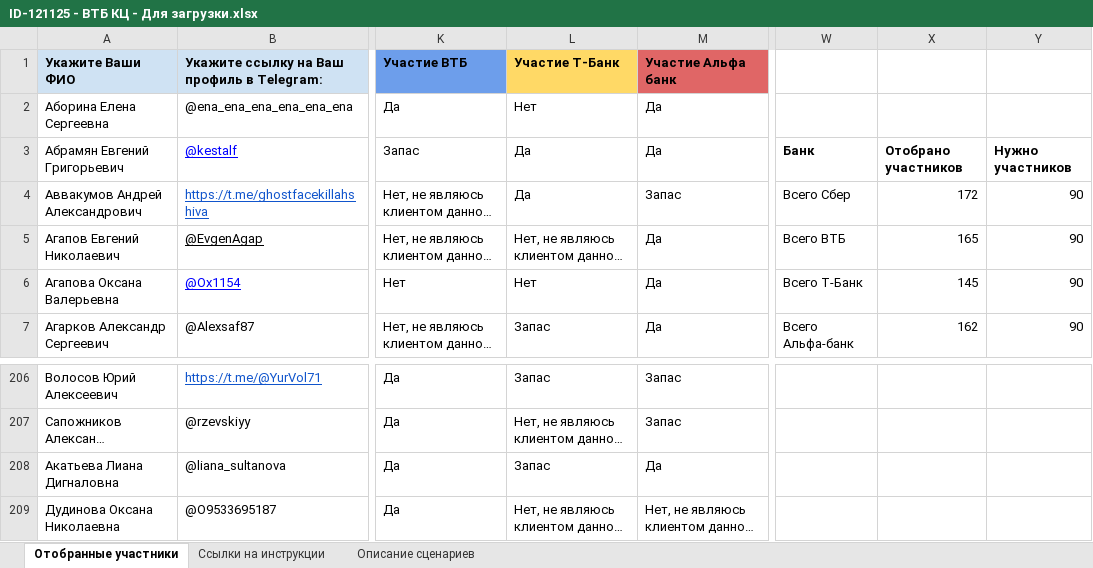
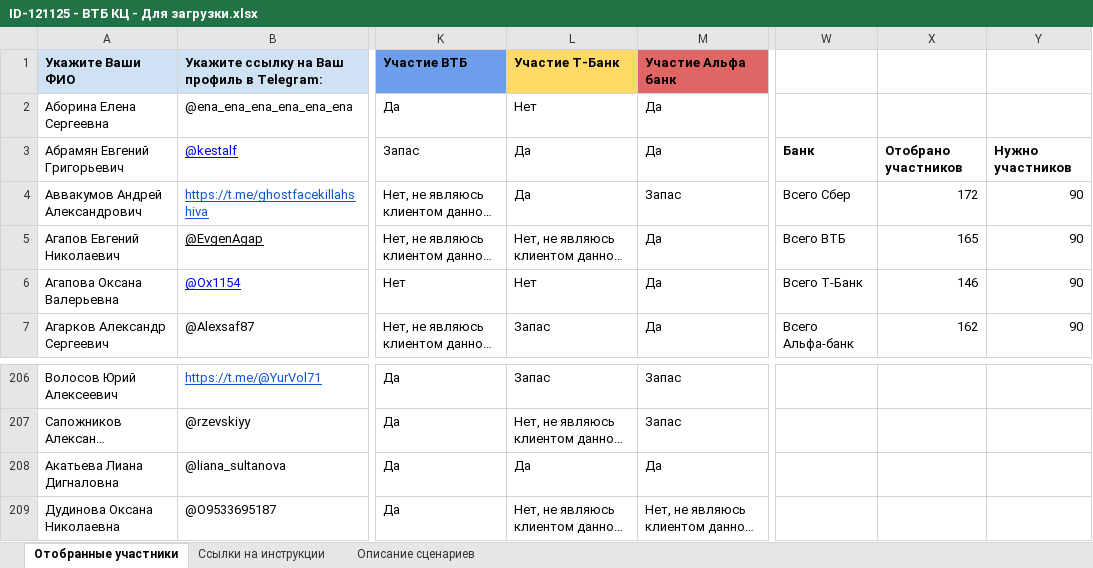
Before and after one commit to crowdtesting-ru/121125-, an Excel workbook: ID-121125 - ВТБ КЦ - Для загрузки.xlsx, sheet Отобранные участники, drawn as a sheet; only a part is shown, gaps mark what is left out; long unchanged cells end in …; values as stored, in another font and other column widths than the file's, no borders; charts and pictures and conditional formats not drawn; the diff names each change by its address in the sheet, - before the commit and + after, or states it on an @@ line.

Commit message:
Add files via upload

```diff
--- a/ID-121125 - ВТБ КЦ - Для загрузки.xlsx (sheet Отобранные участники)
+++ b/ID-121125 - ВТБ КЦ - Для загрузки.xlsx (sheet Отобранные участники)
-X6: 145
+X6: 146
-L208 (Участие Т-Банк): Запас
+L208 (Участие Т-Банк): Да
```
